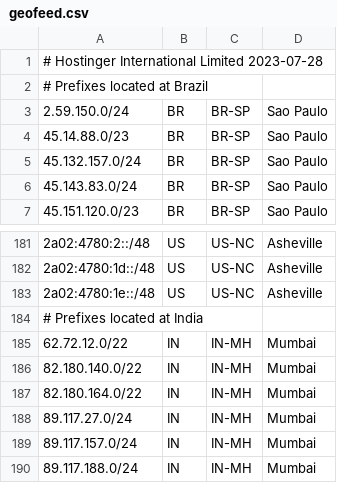
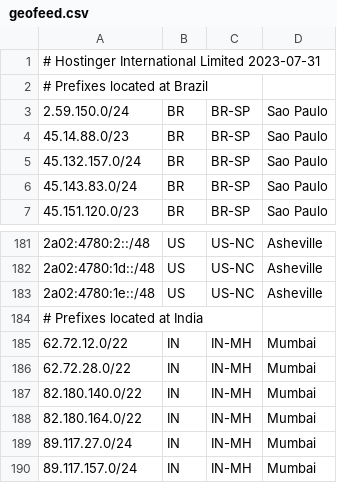
Before and after one commit to hostinger/geofeed, a CSV file: geofeed.csv, drawn as a sheet; only a part is shown, gaps mark what is left out; the shorter side is filled out with more unchanged rows.

Commit message:
Add 62.72.28.0/22 to Mumbai

```diff
--- a/geofeed.csv
+++ b/geofeed.csv
@@ -1,2 +1,2 @@
-# Hostinger International Limited 2023-07-28,,,
+# Hostinger International Limited 2023-07-31,,,
 # Prefixes located at Brazil,,,
@@ -185,2 +185,3 @@
 62.72.12.0/22,IN,IN-MH,Mumbai
+62.72.28.0/22,IN,IN-MH,Mumbai
 82.180.140.0/22,IN,IN-MH,Mumbai
```
